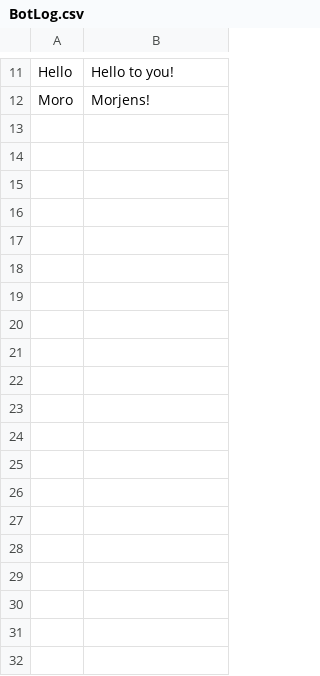
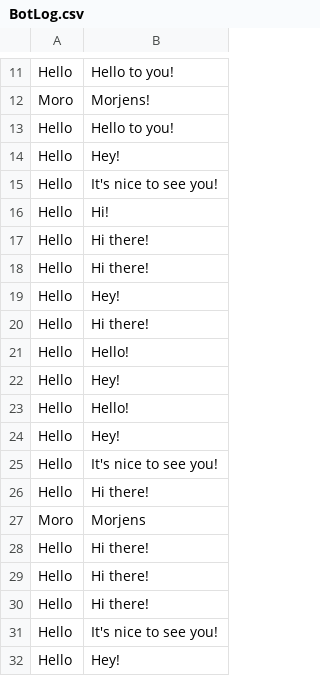
Before and after one commit to pj-laakkonen/chatbot, a CSV file: BotLog.csv, drawn as a sheet; only a part is shown, gaps mark what is left out; the diff covers the shown part only; the diff names each change by its address in the sheet, - before the commit and + after, or states it on an @@ line.

```diff
--- a/BotLog.csv
+++ b/BotLog.csv
+row 13: Hello | Hello to you!
+row 14: Hello | Hey!
+row 15: Hello | It's nice to see you!
+row 16: Hello | Hi!
+row 17: Hello | Hi there!
+row 18: Hello | Hi there!
+row 19: Hello | Hey!
+row 20: Hello | Hi there!
+row 21: Hello | Hello!
+row 22: Hello | Hey!
+row 23: Hello | Hello!
+row 24: Hello | Hey!
+row 25: Hello | It's nice to see you!
+row 26: Hello | Hi there!
+row 27: Moro | Morjens
+row 28: Hello | Hi there!
+row 29: Hello | Hi there!
+row 30: Hello | Hi there!
+row 31: Hello | It's nice to see you!
+row 32: Hello | Hey!
```
Also changed, not shown: 33 added rows elsewhere in this file, 5 other files.
